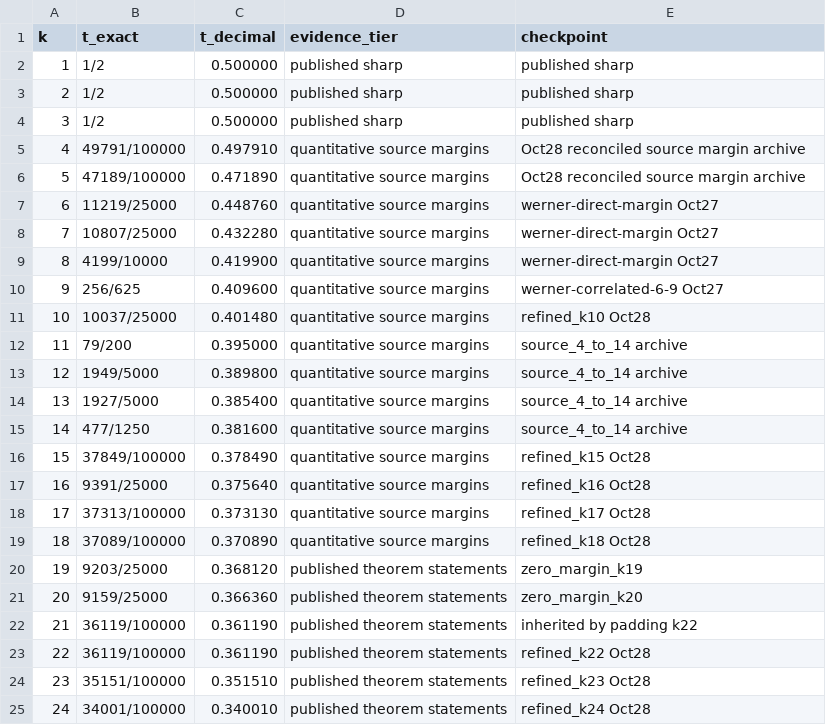
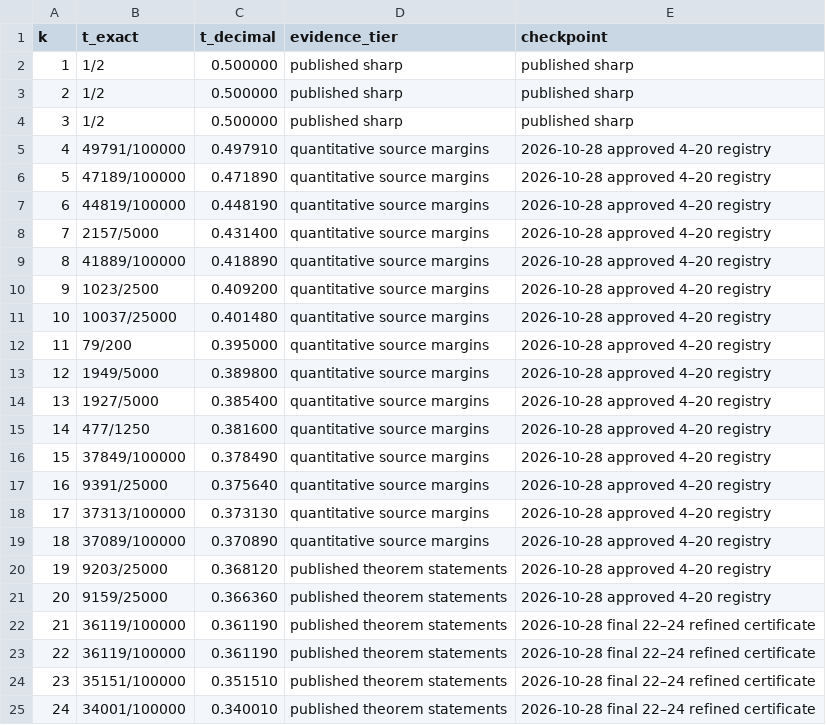
Before and after one commit to d3lefts/d3lefts, a CSV file: research/nightfall/projects/werner-atlas/bounds_1_to_24.csv, drawn as a sheet.

Commit message:
Align Werner site with authoritative 4–20 triple-column registry and scoped 1–100 ledger

```diff
--- a/research/nightfall/projects/werner-atlas/bounds_1_to_24.csv
+++ b/research/nightfall/projects/werner-atlas/bounds_1_to_24.csv
@@ -4,22 +4,22 @@ k,t_exact,t_decimal,evidence_tier,checkpoint
 3,1/2,0.500000,published sharp,published sharp
-4,49791/100000,0.497910,quantitative source margins,Oct28 reconciled source margin archive
-5,47189/100000,0.471890,quantitative source margins,Oct28 reconciled source margin archive
-6,11219/25000,0.448760,quantitative source margins,werner-direct-margin Oct27
-7,10807/25000,0.432280,quantitative source margins,werner-direct-margin Oct27
-8,4199/10000,0.419900,quantitative source margins,werner-direct-margin Oct27
-9,256/625,0.409600,quantitative source margins,werner-correlated-6-9 Oct27
-10,10037/25000,0.401480,quantitative source margins,refined_k10 Oct28
-11,79/200,0.395000,quantitative source margins,source_4_to_14 archive
-12,1949/5000,0.389800,quantitative source margins,source_4_to_14 archive
-13,1927/5000,0.385400,quantitative source margins,source_4_to_14 archive
-14,477/1250,0.381600,quantitative source margins,source_4_to_14 archive
-15,37849/100000,0.378490,quantitative source margins,refined_k15 Oct28
-16,9391/25000,0.375640,quantitative source margins,refined_k16 Oct28
-17,37313/100000,0.373130,quantitative source margins,refined_k17 Oct28
-18,37089/100000,0.370890,quantitative source margins,refined_k18 Oct28
-19,9203/25000,0.368120,published theorem statements,zero_margin_k19
-20,9159/25000,0.366360,published theorem statements,zero_margin_k20
-21,36119/100000,0.361190,published theorem statements,inherited by padding k22
-22,36119/100000,0.361190,published theorem statements,refined_k22 Oct28
-23,35151/100000,0.351510,published theorem statements,refined_k23 Oct28
-24,34001/100000,0.340010,published theorem statements,refined_k24 Oct28
+4,49791/100000,0.497910,quantitative source margins,2026-10-28 approved 4–20 registry
+5,47189/100000,0.471890,quantitative source margins,2026-10-28 approved 4–20 registry
+6,44819/100000,0.448190,quantitative source margins,2026-10-28 approved 4–20 registry
+7,2157/5000,0.431400,quantitative source margins,2026-10-28 approved 4–20 registry
+8,41889/100000,0.418890,quantitative source margins,2026-10-28 approved 4–20 registry
+9,1023/2500,0.409200,quantitative source margins,2026-10-28 approved 4–20 registry
+10,10037/25000,0.401480,quantitative source margins,2026-10-28 approved 4–20 registry
+11,79/200,0.395000,quantitative source margins,2026-10-28 approved 4–20 registry
+12,1949/5000,0.389800,quantitative source margins,2026-10-28 approved 4–20 registry
+13,1927/5000,0.385400,quantitative source margins,2026-10-28 approved 4–20 registry
+14,477/1250,0.381600,quantitative source margins,2026-10-28 approved 4–20 registry
+15,37849/100000,0.378490,quantitative source margins,2026-10-28 approved 4–20 registry
+16,9391/25000,0.375640,quantitative source margins,2026-10-28 approved 4–20 registry
+17,37313/100000,0.373130,quantitative source margins,2026-10-28 approved 4–20 registry
+18,37089/100000,0.370890,quantitative source margins,2026-10-28 approved 4–20 registry
+19,9203/25000,0.368120,published theorem statements,2026-10-28 approved 4–20 registry
+20,9159/25000,0.366360,published theorem statements,2026-10-28 approved 4–20 registry
+21,36119/100000,0.361190,published theorem statements,2026-10-28 final 22–24 refined certificate
+22,36119/100000,0.361190,published theorem statements,2026-10-28 final 22–24 refined certificate
+23,35151/100000,0.351510,published theorem statements,2026-10-28 final 22–24 refined certificate
+24,34001/100000,0.340010,published theorem statements,2026-10-28 final 22–24 refined certificate
```
Also changed, not shown: 11 other files.
